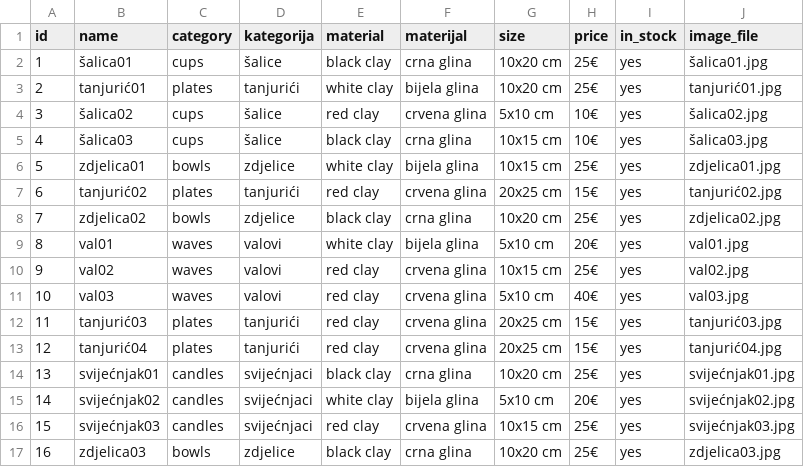
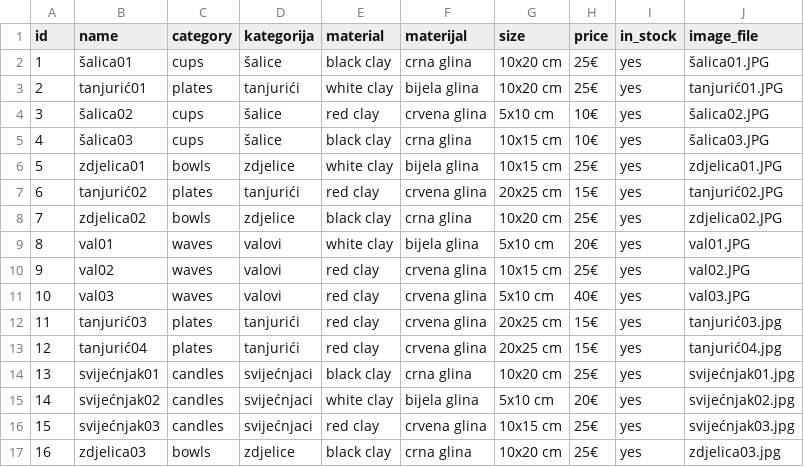
Before and after one commit to matpinj/stardi-cer, a CSV file: sheets/cijene - sheet1.csv, drawn as a sheet.

Commit message:
images fix

```diff
--- a/sheets/cijene - sheet1.csv
+++ b/sheets/cijene - sheet1.csv
@@ -1,12 +1,12 @@
 id,name,category,kategorija,material,materijal,size,price,in_stock,image_file
-1,šalica01,cups,šalice,black clay,crna glina,10x20 cm,25€,yes,šalica01.jpg
-2,tanjurić01,plates,tanjurići,white clay,bijela glina,10x20 cm,25€,yes,tanjurić01.jpg
-3,šalica02,cups,šalice,red clay,crvena glina,5x10 cm,10€,yes,šalica02.jpg
-4,šalica03,cups,šalice,black clay,crna glina,10x15 cm,10€,yes,šalica03.jpg
-5,zdjelica01,bowls,zdjelice,white clay,bijela glina,10x15 cm,25€,yes,zdjelica01.jpg
-6,tanjurić02,plates,tanjurići,red clay,crvena glina,20x25 cm,15€,yes,tanjurić02.jpg
-7,zdjelica02,bowls,zdjelice,black clay,crna glina,10x20 cm,25€,yes,zdjelica02.jpg
-8,val01,waves,valovi,white clay,bijela glina,5x10 cm,20€,yes,val01.jpg
-9,val02,waves,valovi,red clay,crvena glina,10x15 cm,25€,yes,val02.jpg
-10,val03,waves,valovi,red clay,crvena glina,5x10 cm,40€,yes,val03.jpg
+1,šalica01,cups,šalice,black clay,crna glina,10x20 cm,25€,yes,šalica01.JPG
+2,tanjurić01,plates,tanjurići,white clay,bijela glina,10x20 cm,25€,yes,tanjurić01.JPG
+3,šalica02,cups,šalice,red clay,crvena glina,5x10 cm,10€,yes,šalica02.JPG
+4,šalica03,cups,šalice,black clay,crna glina,10x15 cm,10€,yes,šalica03.JPG
+5,zdjelica01,bowls,zdjelice,white clay,bijela glina,10x15 cm,25€,yes,zdjelica01.JPG
+6,tanjurić02,plates,tanjurići,red clay,crvena glina,20x25 cm,15€,yes,tanjurić02.JPG
+7,zdjelica02,bowls,zdjelice,black clay,crna glina,10x20 cm,25€,yes,zdjelica02.JPG
+8,val01,waves,valovi,white clay,bijela glina,5x10 cm,20€,yes,val01.JPG
+9,val02,waves,valovi,red clay,crvena glina,10x15 cm,25€,yes,val02.JPG
+10,val03,waves,valovi,red clay,crvena glina,5x10 cm,40€,yes,val03.JPG
 11,tanjurić03,plates,tanjurići,red clay,crvena glina,20x25 cm,15€,yes,tanjurić03.jpg
```
Also changed, not shown: 1 other file.
